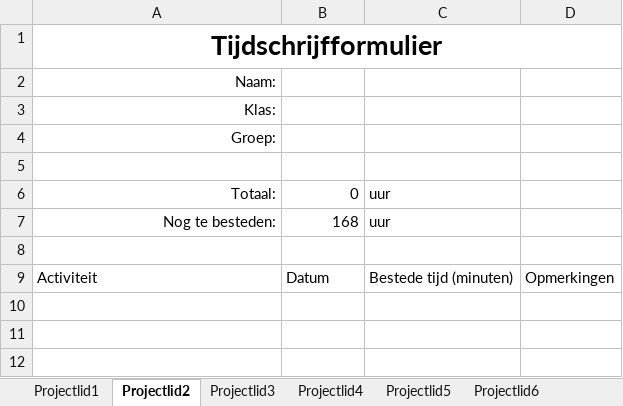
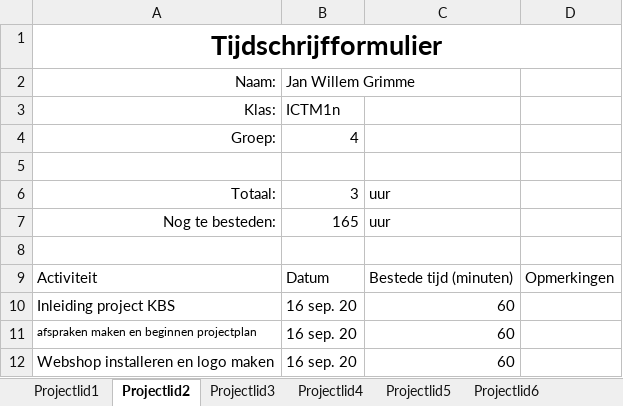
Before and after one commit to thesmallwan123/NerdyGadgets, an Excel workbook: Documenten/Tijdschriftformulier.xlsx, sheet Projectlid2, drawn as a sheet; values as stored, in another font and other column widths than the file's, no borders; table styles not drawn; the diff names each change by its address in the sheet, - before the commit and + after, or states it on an @@ line.

Commit message:
Excel bijgevuld

```diff
--- a/Documenten/Tijdschriftformulier.xlsx (sheet Projectlid2)
+++ b/Documenten/Tijdschriftformulier.xlsx (sheet Projectlid2)
-B2: (empty)
+B2: Jan Willem Grimme
-B3: (empty)
+B3: ICTM1n
-B4: (empty)
+B4: 4
-B6: 0
+B6: 3
-B7: 168
+B7: 165
+row 10: Inleiding project KBS | 16 sep. 20 | 60
+row 11: afspraken maken en beginnen projectplan | 16 sep. 20 | 60
+row 12: Webshop installeren en logo maken | 16 sep. 20 | 60
```
